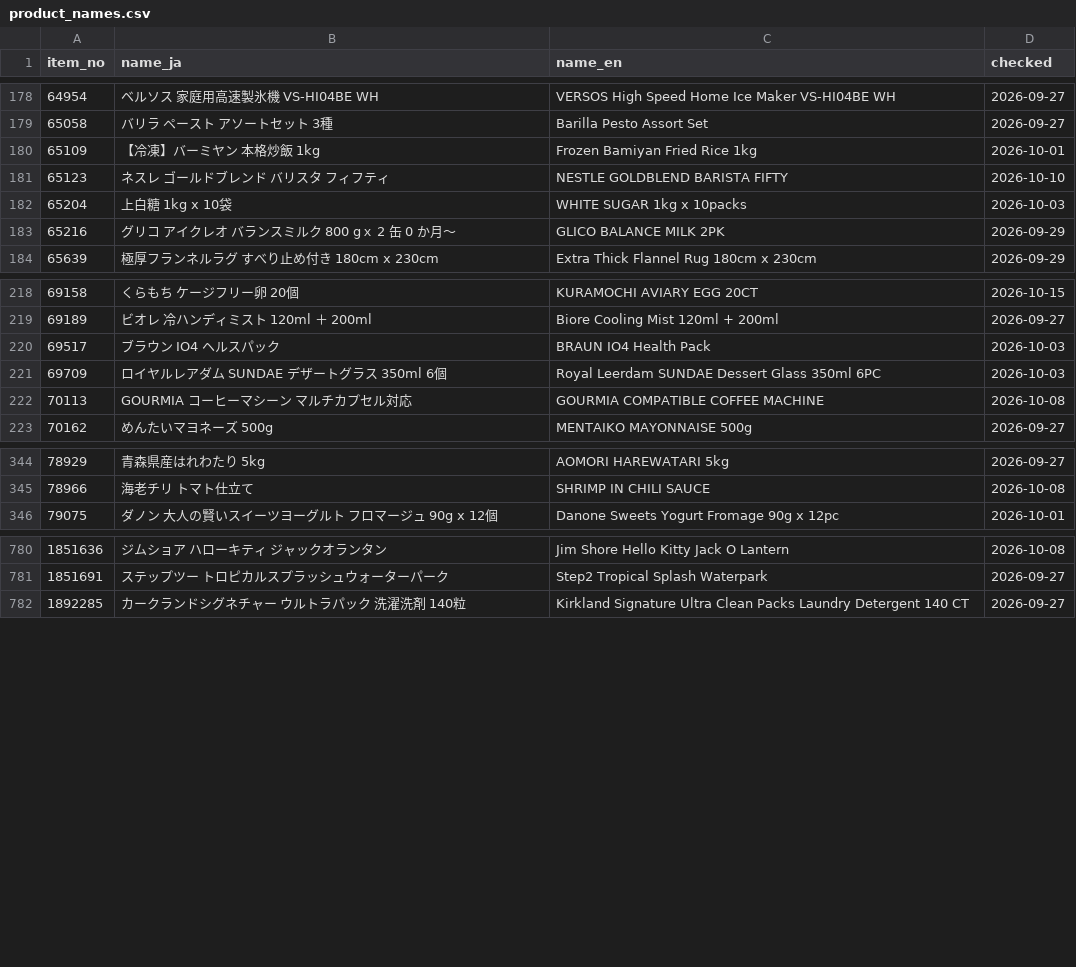
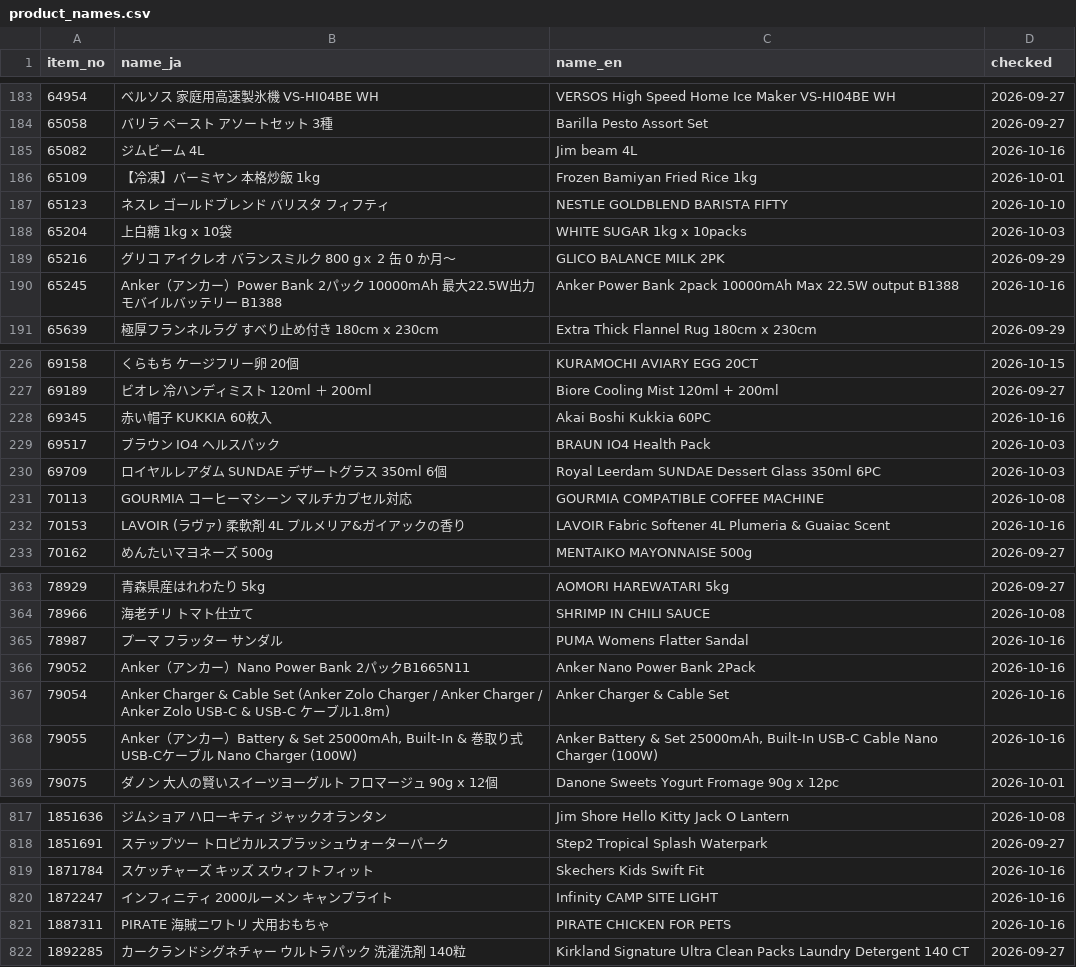
Before and after one commit to iPliny/costco-price-jp, a CSV file: data/product_names.csv, drawn as a sheet; only a part is shown, gaps mark what is left out; the diff covers the shown part only.

```diff
--- a/data/product_names.csv
+++ b/data/product_names.csv
@@ -179,2 +184,3 @@ item_no,name_ja,name_en,checked
 65058,バリラ ペースト アソートセット 3種,Barilla Pesto Assort Set,2026-09-27
+65082,ジムビーム 4L,Jim beam 4L,2026-10-16
 65109,【冷凍】バーミヤン 本格炒飯 1kg,Frozen Bamiyan Fried Rice 1kg,2026-10-01
@@ -183,2 +189,3 @@ item_no,name_ja,name_en,checked
 65216,グリコ アイクレオ バランスミルク 800 gｘ 2 缶 0 か月～,GLICO BALANCE MILK 2PK,2026-09-29
+65245,Anker（アンカー）Power Bank 2パック 10000mAh 最大22.5W出力 モバイルバッテリー B1388,Anker Power Bank 2pack 10000mAh Max 22.5W output B1388,2026-10-16
 65639,極厚フランネルラグ すべり止め付き 180cm x 230cm,Extra Thick Flannel Rug 180cm x 230cm,2026-09-29
@@ -219,2 +227,3 @@ item_no,name_ja,name_en,checked
 69189,ビオレ 冷ハンディミスト 120ml ＋ 200ml,Biore Cooling Mist 120ml + 200ml,2026-09-27
+69345,赤い帽子 KUKKIA 60枚入,Akai Boshi Kukkia 60PC,2026-10-16
 69517,ブラウン IO4 ヘルスパック,BRAUN IO4 Health Pack,2026-10-03
@@ -222,2 +231,3 @@ item_no,name_ja,name_en,checked
 70113,GOURMIA コーヒーマシーン マルチカプセル対応,GOURMIA COMPATIBLE COFFEE MACHINE,2026-10-08
+70153,LAVOIR (ラヴァ) 柔軟剤 4L プルメリア&ガイアックの香り,LAVOIR Fabric Softener 4L Plumeria & Guaiac Scent,2026-10-16
 70162,めんたいマヨネーズ 500g,MENTAIKO MAYONNAISE 500g,2026-09-27
@@ -345,2 +364,6 @@ item_no,name_ja,name_en,checked
 78966,海老チリ トマト仕立て,SHRIMP IN CHILI SAUCE,2026-10-08
+78987,プーマ フラッター サンダル,PUMA Womens Flatter Sandal,2026-10-16
+79052,Anker（アンカー）Nano Power Bank 2パックB1665N11,Anker Nano Power Bank 2Pack,2026-10-16
+79054,Anker Charger & Cable Set (Anker Zolo Charger / Anker Charger / Anker Zolo USB-C & USB-C ケーブル1.8m),Anker Charger & Cable Set,2026-10-16
+79055,"Anker（アンカー）Battery & Set 25000mAh, Built-In & 巻取り式USB-Cケーブル Nano Charger (100W)","Anker Battery & Set 25000mAh, Built-In USB-C Cable Nano Charger (100W)",2026-10-16
 79075,ダノン 大人の賢いスイーツヨーグルト フロマージュ 90g x 12個,Danone Sweets Yogurt Fromage 90g x 12pc,2026-10-01
@@ -781,2 +818,5 @@ item_no,name_ja,name_en,checked
 1851691,ステップツー トロピカルスプラッシュウォーターパーク,Step2 Tropical Splash Waterpark,2026-09-27
+1871784,スケッチャーズ キッズ スウィフトフィット,Skechers Kids Swift Fit,2026-10-16
+1872247,インフィニティ 2000ルーメン キャンプライト,Infinity CAMP SITE LIGHT,2026-10-16
+1887311,PIRATE 海賊ニワトリ 犬用おもちゃ,PIRATE CHICKEN FOR PETS,2026-10-16
 1892285,カークランドシグネチャー ウルトラパック 洗濯洗剤 140粒,Kirkland Signature Ultra Clean Packs Laundry Detergent 140 CT,2026-09-27
```
Also changed, not shown: 29 added rows elsewhere in this file, 1 other file.
